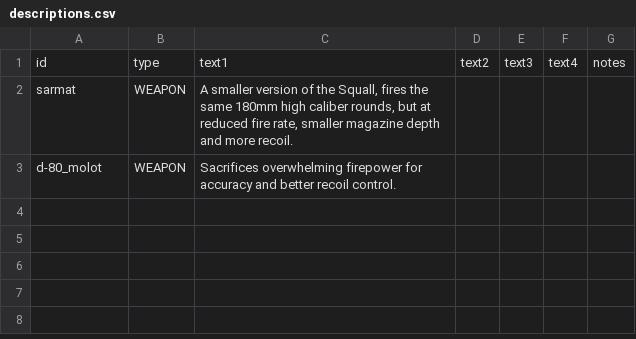
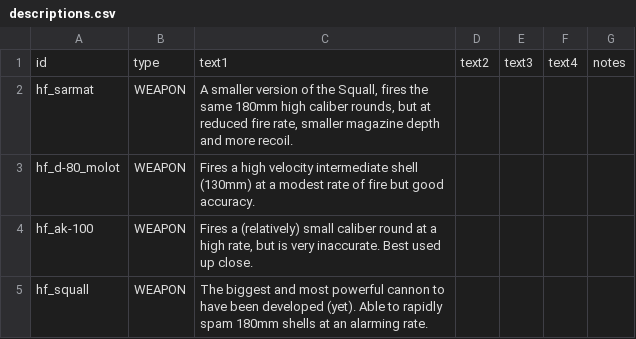
Before and after one commit to Dorcross/highfleet, a CSV file: data/strings/descriptions.csv, drawn as a sheet.

Commit message:
Update descriptions.csv

```diff
--- a/data/strings/descriptions.csv
+++ b/data/strings/descriptions.csv
@@ -1,3 +1,5 @@
 id,type,text1,text2,text3,text4,notes
-sarmat,WEAPON,"A smaller version of the Squall, fires the same 180mm high caliber rounds, but at reduced fire rate, smaller magazine depth and more recoil.",,,,
-d-80_molot,WEAPON,Sacrifices overwhelming firepower for accuracy and better recoil control.,,,,
+hf_sarmat,WEAPON,"A smaller version of the Squall, fires the same 180mm high caliber rounds, but at reduced fire rate, smaller magazine depth and more recoil.",,,,
+hf_d-80_molot,WEAPON,Fires a high velocity intermediate shell (130mm) at a modest rate of fire but good accuracy.,,,,
+hf_ak-100,WEAPON,"Fires a (relatively) small caliber round at a high rate, but is very inaccurate. Best used up close.",,,,
+hf_squall,WEAPON,The biggest and most powerful cannon to have been developed (yet). Able to rapidly spam 180mm shells at an alarming rate.,,,,
```
